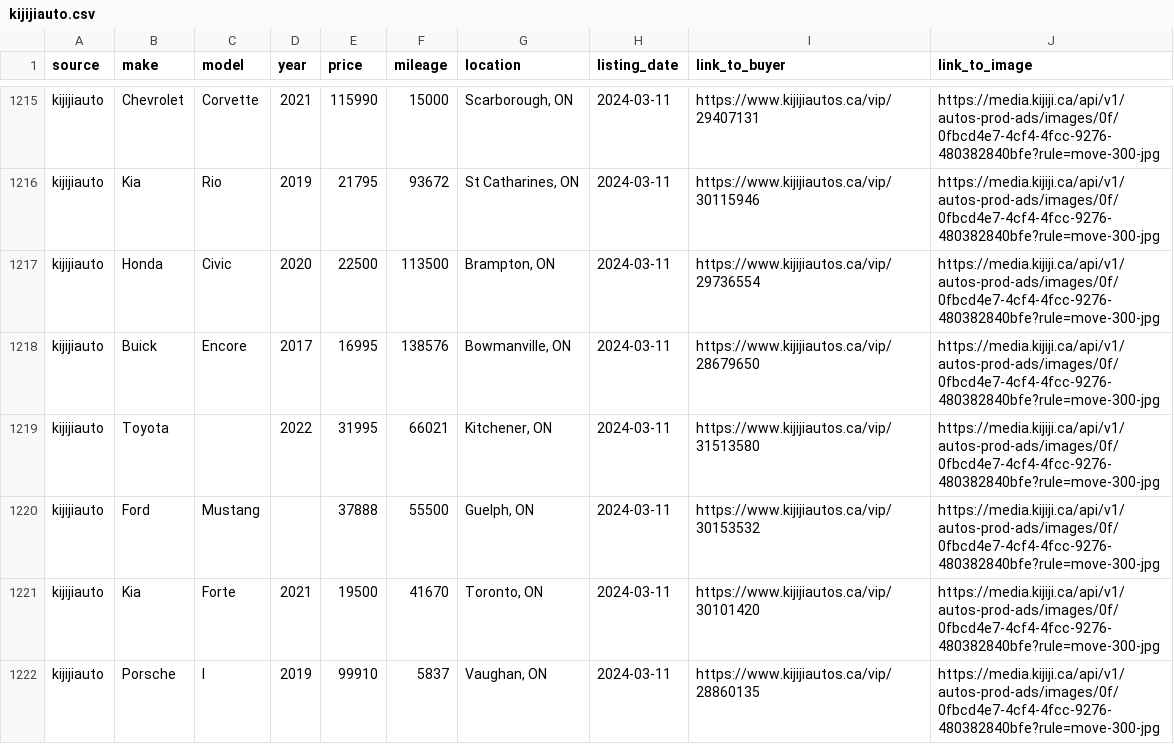
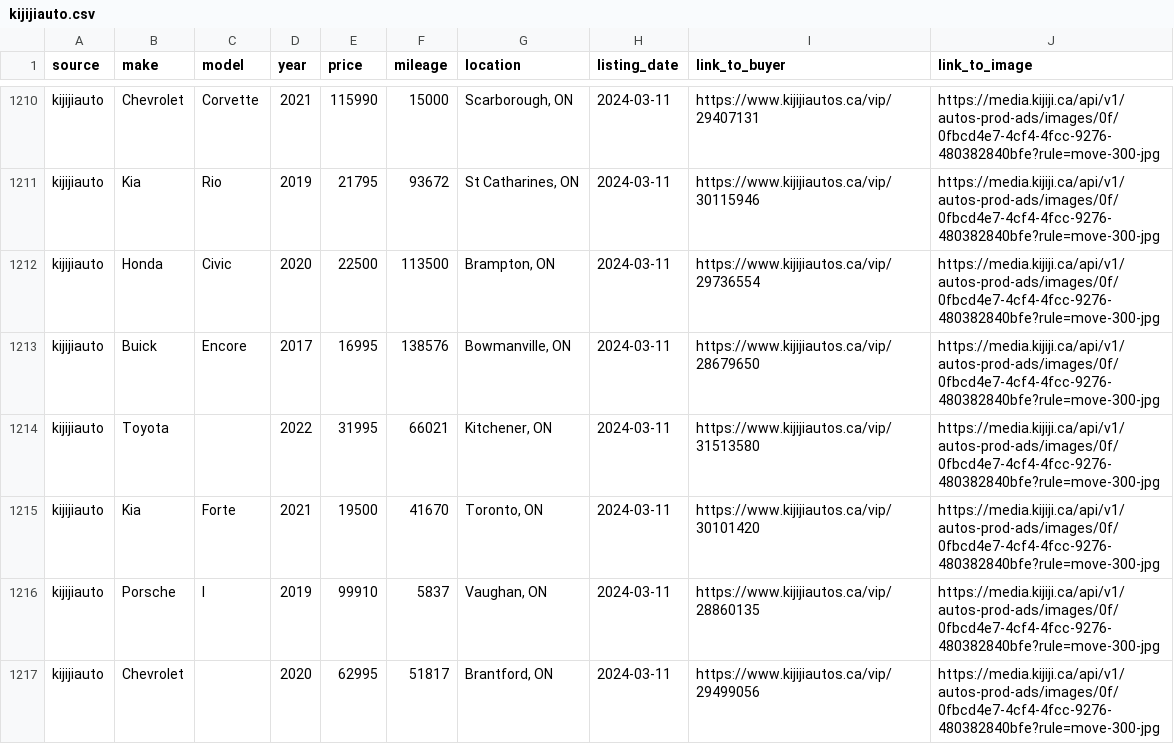
Before and after one commit to thomasltf628/Carscanner, a CSV file: backend/todo/Scrapping/result/kijijiauto.csv, drawn as a sheet; only a part is shown, gaps mark what is left out; the shorter side is filled out with more unchanged rows; the diff covers the shown part only; the diff names each change by its address in the sheet, - before the commit and + after, or states it on an @@ line.

```diff
--- a/backend/todo/Scrapping/result/kijijiauto.csv
+++ b/backend/todo/Scrapping/result/kijijiauto.csv
-row 1220: kijijiauto | Ford | Mustang |  | 37888 | 55500 | Guelph, ON | 2024-03-11 | https://www.kijijiautos.ca/vip/30153532 | https://media.kijiji.ca/api/v1/autos-prod-ads/images/0f/0fbcd4e7-4cf4-4fcc-9276-480382840bfe?rule=move-300-jpg
```
Also changed, not shown: 5 removed rows elsewhere in this file, 14 other files.
